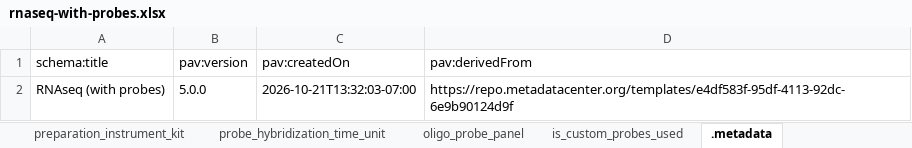
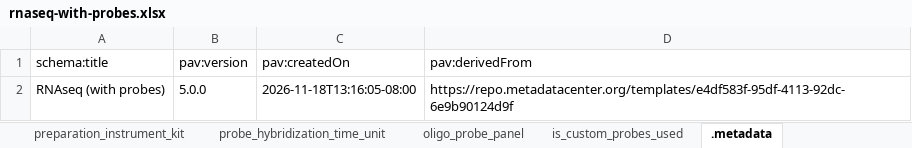
Before and after one commit to hubmapconsortium/dataset-metadata-spreadsheet, an Excel workbook: rnaseq-with-probes/latest/rnaseq-with-probes.xlsx, sheet .metadata, drawn as a sheet; values as stored, in another font and other column widths than the file's, no borders; the diff names each change by its address in the sheet, - before the commit and + after, or states it on an @@ line.

```diff
--- a/rnaseq-with-probes/latest/rnaseq-with-probes.xlsx (sheet .metadata)
+++ b/rnaseq-with-probes/latest/rnaseq-with-probes.xlsx (sheet .metadata)
-C2 (pav:createdOn): 2026-10-21T13:32:03-07:00
+C2 (pav:createdOn): 2026-11-18T13:16:05-08:00
```
Also changed, not shown: sheet sequencing_reagent_kit, sheet sample_indexing_kit, sheet oligo_probe_panel, sheet acquisition_instrument_model, sheet dataset_type, rnaseq-with-probes/v5.0.0/rnaseq-with-probes-v5.0.0.xlsx, 4 other files.
